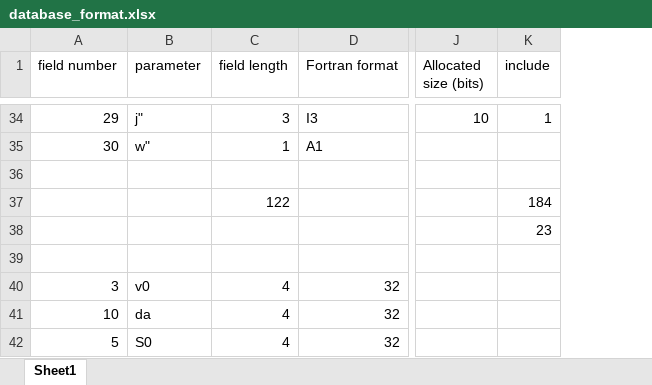
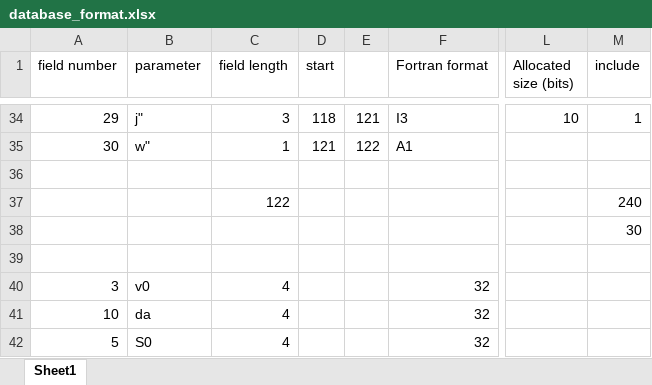
Before and after one commit to dcmvdbekerom/CyPyRADIS, an Excel workbook: cuffs/main/database compression/database_format.xlsx, sheet Sheet1, drawn as a sheet; only a part is shown, gaps mark what is left out; values as stored, in another font and other column widths than the file's, no cell formats; addresses are those after the commit; the diff covers the shown part only; the diff names each change by its address in the sheet, - before the commit and + after, or states it on an @@ line.

```diff
--- a/cuffs/main/database compression/database_format.xlsx (sheet Sheet1)
+++ b/cuffs/main/database compression/database_format.xlsx (sheet Sheet1)
+column D (start), rows 34-35: 118 | 121
+column E, rows 34-35: 121 | 122
-M37 (include): 184
+M37 (include): 240
-M38 (include): 23
+M38 (include): 30
```
Also changed, not shown: 4 added rows and 15 edited cells elsewhere in this sheet, cell formats, formulas that keep their value, 5 other files.
